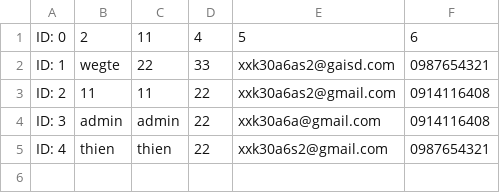
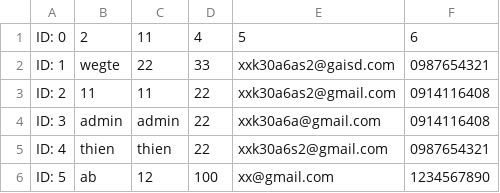
Before and after one commit to thien2k37/CaseModule2, a CSV file: src/data/dataAC.csv, drawn as a sheet.

```diff
--- a/src/data/dataAC.csv
+++ b/src/data/dataAC.csv
@@ -5 +5,2 @@ ID: 3,admin,admin,22,xxk30a6a@gmail.com,0914116408
 ID: 4,thien,thien,22,xxk30a6s2@gmail.com,0987654321
+ID: 5,ab,12,100,xx@gmail.com,1234567890
```
Also changed, not shown: out/production/caseMdTwo/data/dataAC.csv, 6 other files.
